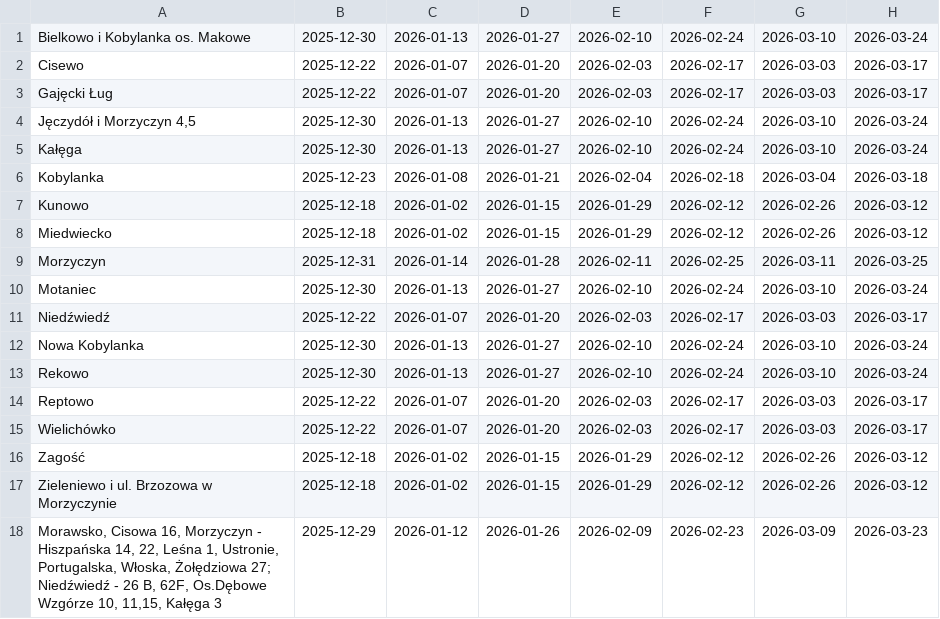
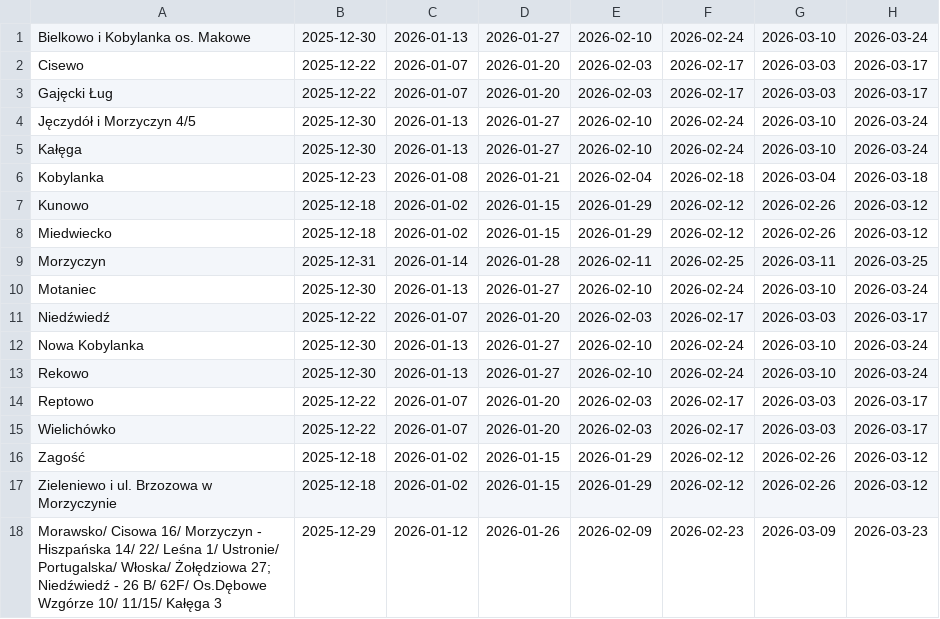
Before and after one commit to alchemyx/odpady-kobylanka, a CSV file: odpady-zmieszane.csv, drawn as a sheet; only a part is shown; the diff names each change by its address in the sheet, - before the commit and + after, or states it on an @@ line.

```diff
--- a/odpady-zmieszane.csv
+++ b/odpady-zmieszane.csv
-A4: Jęczydół i Morzyczyn 4,5
+A4: Jęczydół i Morzyczyn 4/5
-A18: Morawsko, Cisowa 16, Morzyczyn - Hiszpańska 14, 22, Leśna 1, Ustronie, Portugalska, Włoska, Żołędziowa 27; Niedźwiedź - 26 B, 62F, Os.Dębowe Wzgórze 10, 11,15, Kałęga 3
+A18: Morawsko/ Cisowa 16/ Morzyczyn - Hiszpańska 14/ 22/ Leśna 1/ Ustronie/ Portugalska/ Włoska/ Żołędziowa 27; Niedźwiedź - 26 B/ 62F/ Os.Dębowe Wzgórze 10/ 11/15/ Kałęga 3
```
Also changed, not shown: odpady-bio.csv, odpady-selektywne.csv.
